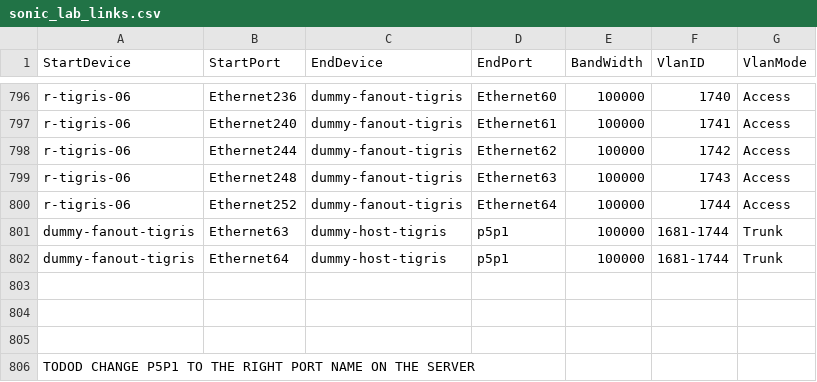
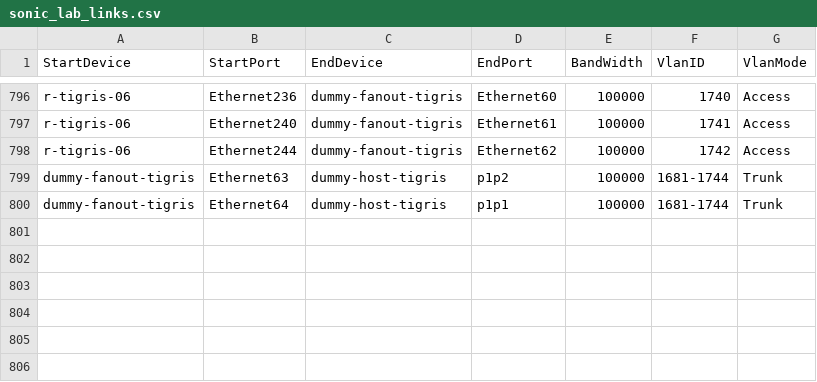
Before and after one commit to shlomibitton/sonic-mgmt, a CSV file: ansible/files/sonic_lab_links.csv, drawn as a sheet; only a part is shown, gaps mark what is left out.

Commit message:
Remove comments, change ports names on sonic_lab_links
Change-Id: I38cfbd2dfa591c5774a1d80e46d12fe9f83b4977

```diff
--- a/ansible/files/sonic_lab_links.csv
+++ b/ansible/files/sonic_lab_links.csv
@@ -798,9 +798,3 @@ r-tigris-06, Ethernet240, dummy-fanout-tigris, Ethernet61, 100000, 1741, Access
 r-tigris-06, Ethernet244, dummy-fanout-tigris, Ethernet62, 100000, 1742, Access
-r-tigris-06, Ethernet248, dummy-fanout-tigris, Ethernet63, 100000, 1743, Access
-r-tigris-06, Ethernet252, dummy-fanout-tigris, Ethernet64, 100000, 1744, Access
-dummy-fanout-tigris,Ethernet63,dummy-host-tigris,p5p1,100000,1681-1744,Trunk
-dummy-fanout-tigris,Ethernet64,dummy-host-tigris,p5p1,100000,1681-1744,Trunk
-
-
-
-TODOD CHANGE P5P1 TO THE RIGHT PORT NAME ON THE SERVER
+dummy-fanout-tigris,Ethernet63,dummy-host-tigris,p1p2,100000,1681-1744,Trunk
+dummy-fanout-tigris,Ethernet64,dummy-host-tigris,p1p1,100000,1681-1744,Trunk
```
Also changed, not shown: 1 other file.
